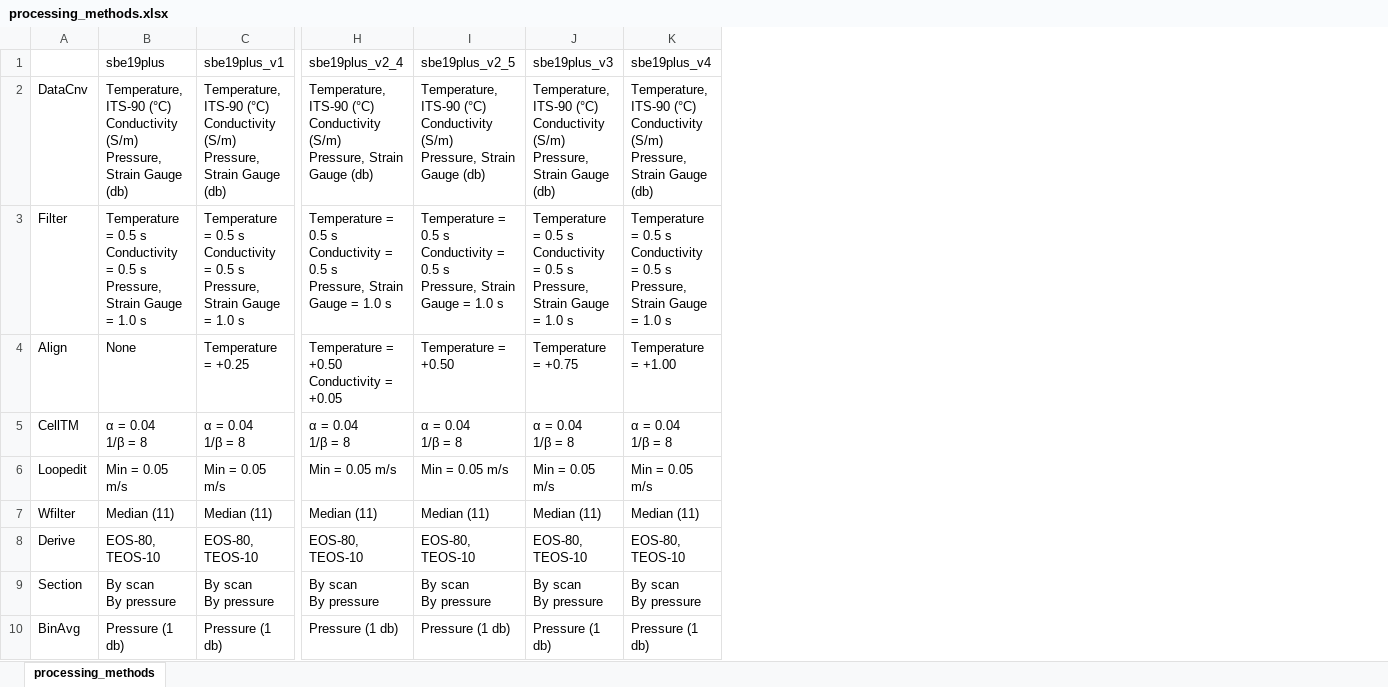
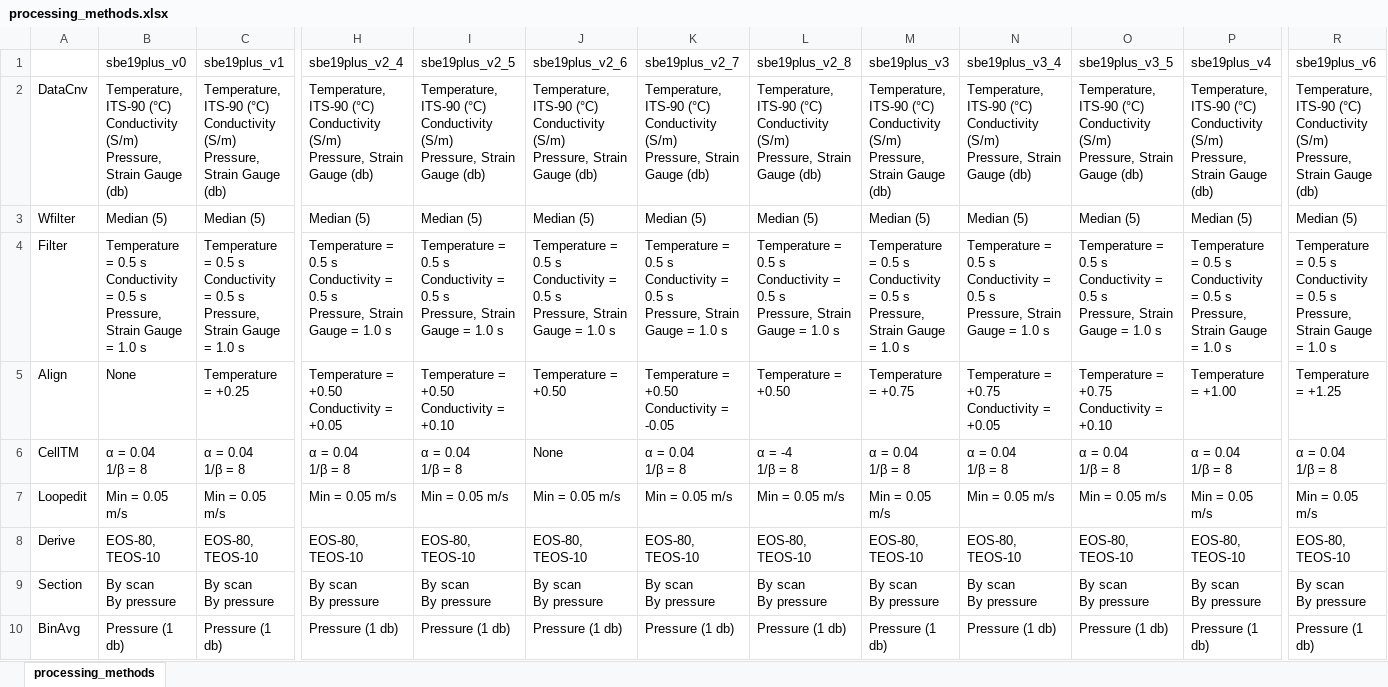
Before and after one commit to afsc-gap-products/gapctd, an Excel workbook: doc/processing_methods.xlsx, sheet processing_methods, drawn as a sheet; only a part is shown, gaps mark what is left out; values as stored, in another font and other column widths than the file's, no borders; removed rows and columns are numbered as before the commit, all else as after; rows hold the shown columns only; ↵ is a line break in a cell; the diff names each change by its address in the sheet, - before the commit and + after, or states it on an @@ line.

```diff
--- a/doc/processing_methods.xlsx (sheet processing_methods)
+++ b/doc/processing_methods.xlsx (sheet processing_methods)
+column J (sbe19plus_v2_6), row 2: Temperature, ITS-90 (°C) ↵ Conductivity (S/m) ↵ Pressure, Strain Gauge (db); rows 4-10: Temperature = 0.5 s ↵ Conductivity = 0.5 s ↵ Pressure, Strain Gauge = 1.0 s | Temperature = +0.50 | None | Min = 0.05 m/s | EOS-80, TEOS-10 | By scan ↵ By pressure | Pressure (1 db)
+column K (sbe19plus_v2_7), row 2: Temperature, ITS-90 (°C) ↵ Conductivity (S/m) ↵ Pressure, Strain Gauge (db); rows 4-10: Temperature = 0.5 s ↵ Conductivity = 0.5 s ↵ Pressure, Strain Gauge = 1.0 s | Temperature = +0.50 ↵ Conductivity = -0.05 | α = 0.04 ↵ 1/β = 8 | Min = 0.05 m/s | EOS-80, TEOS-10 | By scan ↵ By pressure | Pressure (1 db)
+column L (sbe19plus_v2_8), row 2: Temperature, ITS-90 (°C) ↵ Conductivity (S/m) ↵ Pressure, Strain Gauge (db); rows 4-10: Temperature = 0.5 s ↵ Conductivity = 0.5 s ↵ Pressure, Strain Gauge = 1.0 s | Temperature = +0.50 | α = -4 ↵ 1/β = 8 | Min = 0.05 m/s | EOS-80, TEOS-10 | By scan ↵ By pressure | Pressure (1 db)
+column N (sbe19plus_v3_4), row 2: Temperature, ITS-90 (°C) ↵ Conductivity (S/m) ↵ Pressure, Strain Gauge (db); rows 4-10: Temperature = 0.5 s ↵ Conductivity = 0.5 s ↵ Pressure, Strain Gauge = 1.0 s | Temperature = +0.75 ↵ Conductivity = +0.05 | α = 0.04 ↵ 1/β = 8 | Min = 0.05 m/s | EOS-80, TEOS-10 | By scan ↵ By pressure | Pressure (1 db)
+column O (sbe19plus_v3_5), row 2: Temperature, ITS-90 (°C) ↵ Conductivity (S/m) ↵ Pressure, Strain Gauge (db); rows 4-10: Temperature = 0.5 s ↵ Conductivity = 0.5 s ↵ Pressure, Strain Gauge = 1.0 s | Temperature = +0.75 ↵ Conductivity = +0.10 | α = 0.04 ↵ 1/β = 8 | Min = 0.05 m/s | EOS-80, TEOS-10 | By scan ↵ By pressure | Pressure (1 db)
+column R (sbe19plus_v6), row 2: Temperature, ITS-90 (°C) ↵ Conductivity (S/m) ↵ Pressure, Strain Gauge (db); rows 4-10: Temperature = 0.5 s ↵ Conductivity = 0.5 s ↵ Pressure, Strain Gauge = 1.0 s | Temperature = +1.25 | α = 0.04 ↵ 1/β = 8 | Min = 0.05 m/s | EOS-80, TEOS-10 | By scan ↵ By pressure | Pressure (1 db)
-B1: sbe19plus
+B1: sbe19plus_v0
+row 3: Wfilter | Median (5) | Median (5) | Median (5) | Median (5) | Median (5) | Median (5) | Median (5) | Median (5) | Median (5) | Median (5) | Median (5) | Median (5)
-I5 (sbe19plus_v2_5): Temperature = +0.50
+I5 (sbe19plus_v2_5): Temperature = +0.50 ↵ Conductivity = +0.10
-row 7: Wfilter | Median (11) | Median (11) | Median (11) | Median (11) | Median (11) | Median (11)
```
Also changed, not shown: 5 other files.
